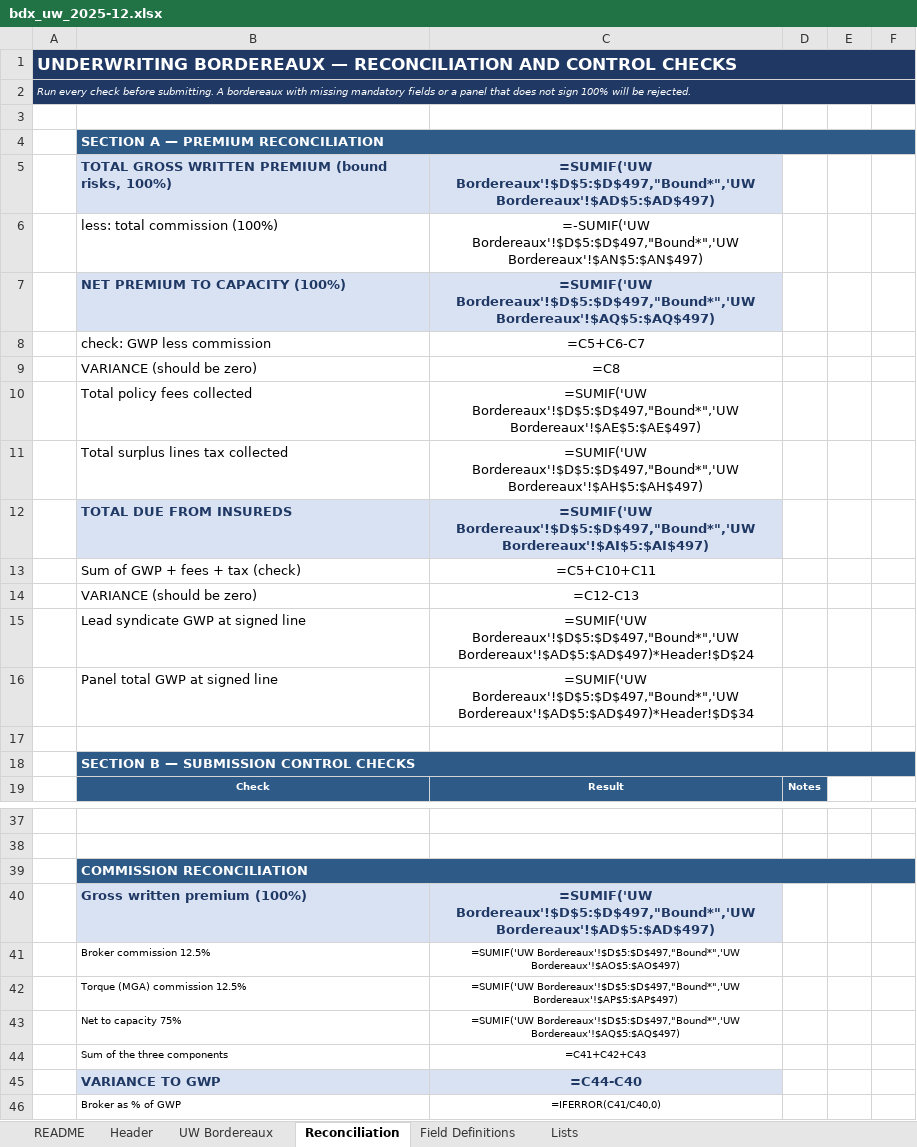
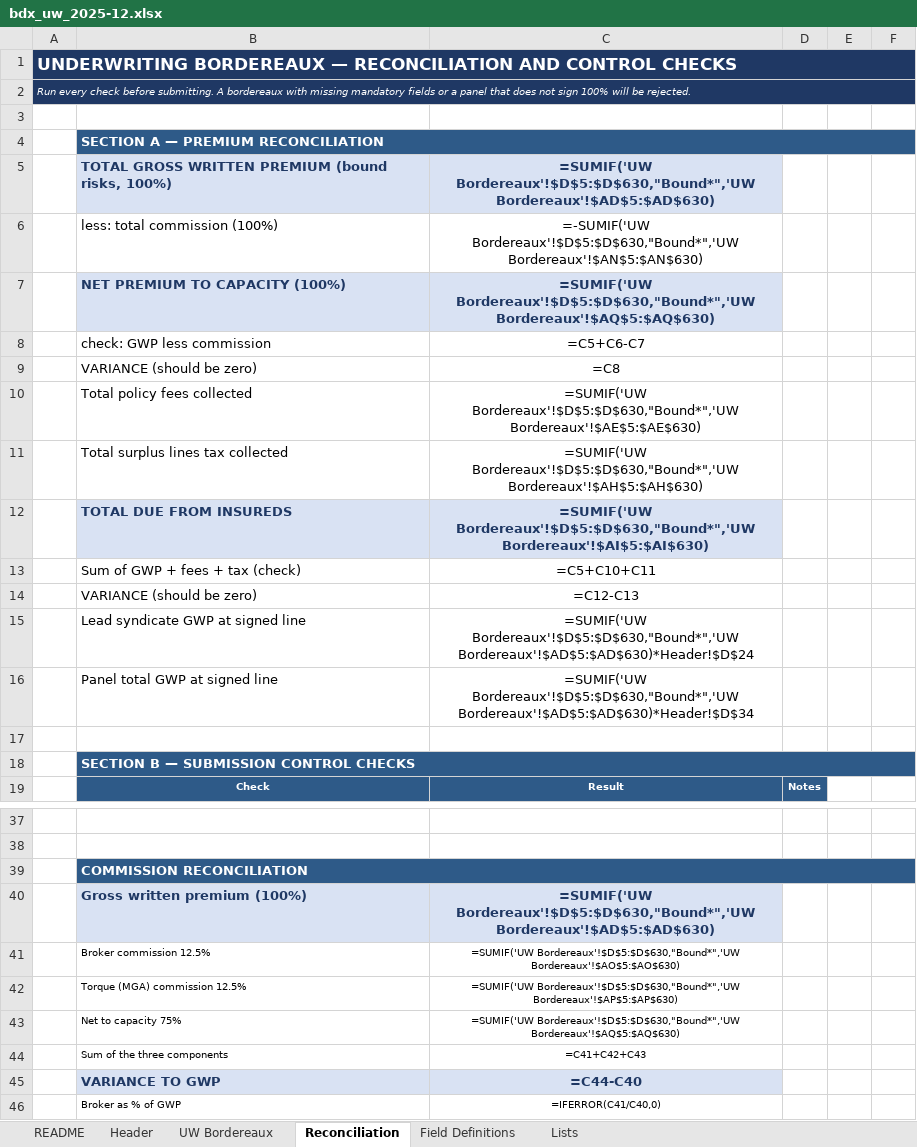
Before and after one commit to jrbroedel/ai-ins-full-company, an Excel workbook: sample-data/canonical/deliverables/bdx_uw_2025-12.xlsx, sheet Reconciliation, drawn as a sheet; only a part is shown, gaps mark what is left out; values as stored, in another font and other column widths than the file's, no borders; formulas without a stored value are shown as written; the diff names each change by its address in the sheet, - before the commit and + after, or states it on an @@ line.

```diff
--- a/sample-data/canonical/deliverables/bdx_uw_2025-12.xlsx (sheet Reconciliation)
+++ b/sample-data/canonical/deliverables/bdx_uw_2025-12.xlsx (sheet Reconciliation)
-C5: =SUMIF('UW Bordereaux'!$D$5:$D$497,"Bound*",'UW Bordereaux'!$AD$5:$AD$497)
+C5: =SUMIF('UW Bordereaux'!$D$5:$D$630,"Bound*",'UW Bordereaux'!$AD$5:$AD$630)
-C6: =-SUMIF('UW Bordereaux'!$D$5:$D$497,"Bound*",'UW Bordereaux'!$AN$5:$AN$497)
+C6: =-SUMIF('UW Bordereaux'!$D$5:$D$630,"Bound*",'UW Bordereaux'!$AN$5:$AN$630)
-C7: =SUMIF('UW Bordereaux'!$D$5:$D$497,"Bound*",'UW Bordereaux'!$AQ$5:$AQ$497)
+C7: =SUMIF('UW Bordereaux'!$D$5:$D$630,"Bound*",'UW Bordereaux'!$AQ$5:$AQ$630)
-C10: =SUMIF('UW Bordereaux'!$D$5:$D$497,"Bound*",'UW Bordereaux'!$AE$5:$AE$497)
+C10: =SUMIF('UW Bordereaux'!$D$5:$D$630,"Bound*",'UW Bordereaux'!$AE$5:$AE$630)
-C11: =SUMIF('UW Bordereaux'!$D$5:$D$497,"Bound*",'UW Bordereaux'!$AH$5:$AH$497)
+C11: =SUMIF('UW Bordereaux'!$D$5:$D$630,"Bound*",'UW Bordereaux'!$AH$5:$AH$630)
-C12: =SUMIF('UW Bordereaux'!$D$5:$D$497,"Bound*",'UW Bordereaux'!$AI$5:$AI$497)
+C12: =SUMIF('UW Bordereaux'!$D$5:$D$630,"Bound*",'UW Bordereaux'!$AI$5:$AI$630)
-C15: =SUMIF('UW Bordereaux'!$D$5:$D$497,"Bound*",'UW Bordereaux'!$AD$5:$AD$497)*Header!$D$24
+C15: =SUMIF('UW Bordereaux'!$D$5:$D$630,"Bound*",'UW Bordereaux'!$AD$5:$AD$630)*Header!$D$24
-C16: =SUMIF('UW Bordereaux'!$D$5:$D$497,"Bound*",'UW Bordereaux'!$AD$5:$AD$497)*Header!$D$34
+C16: =SUMIF('UW Bordereaux'!$D$5:$D$630,"Bound*",'UW Bordereaux'!$AD$5:$AD$630)*Header!$D$34
-C40: =SUMIF('UW Bordereaux'!$D$5:$D$497,"Bound*",'UW Bordereaux'!$AD$5:$AD$497)
+C40: =SUMIF('UW Bordereaux'!$D$5:$D$630,"Bound*",'UW Bordereaux'!$AD$5:$AD$630)
-C41: =SUMIF('UW Bordereaux'!$D$5:$D$497,"Bound*",'UW Bordereaux'!$AO$5:$AO$497)
+C41: =SUMIF('UW Bordereaux'!$D$5:$D$630,"Bound*",'UW Bordereaux'!$AO$5:$AO$630)
-C42: =SUMIF('UW Bordereaux'!$D$5:$D$497,"Bound*",'UW Bordereaux'!$AP$5:$AP$497)
+C42: =SUMIF('UW Bordereaux'!$D$5:$D$630,"Bound*",'UW Bordereaux'!$AP$5:$AP$630)
-C43: =SUMIF('UW Bordereaux'!$D$5:$D$497,"Bound*",'UW Bordereaux'!$AQ$5:$AQ$497)
+C43: =SUMIF('UW Bordereaux'!$D$5:$D$630,"Bound*",'UW Bordereaux'!$AQ$5:$AQ$630)
```
Also changed, not shown: sheet UW Bordereaux, sheet Header, formulas that keep their value, sample-data/canonical/deliverables/bdx_uw_2025-10.xlsx, sample-data/canonical/deliverables/bdx_uw_2026-02.xlsx, 22 other files.
